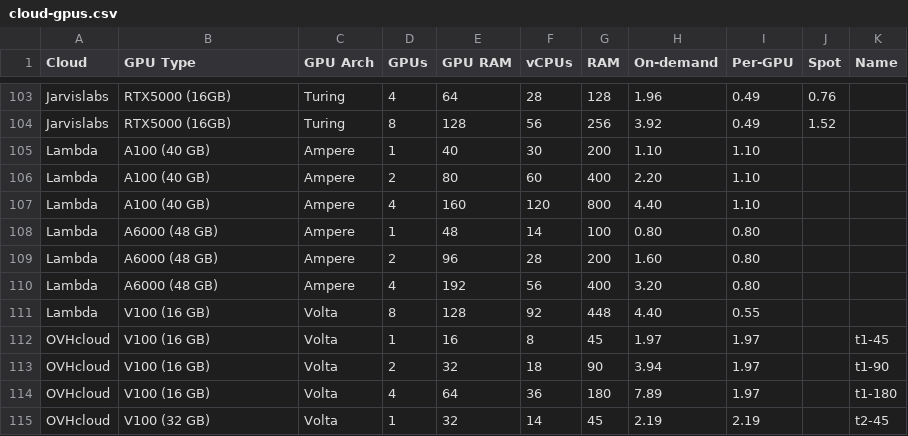
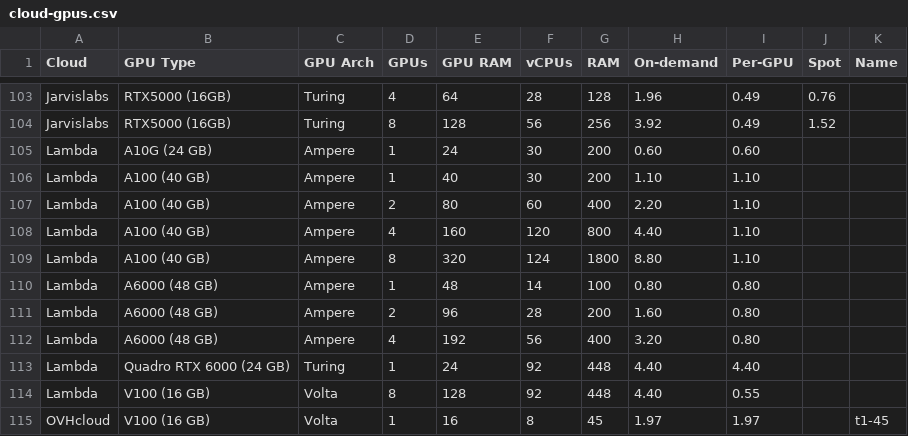
Before and after one commit to the-full-stack/website, a CSV file: docs/cloud-gpus/cloud-gpus.csv, drawn as a sheet; only a part is shown, gaps mark what is left out; the shorter side is filled out with more unchanged rows; the diff names each change by its address in the sheet, - before the commit and + after, or states it on an @@ line.

Commit message:
updates Lambda GPUs

```diff
--- a/docs/cloud-gpus/cloud-gpus.csv
+++ b/docs/cloud-gpus/cloud-gpus.csv
+row 105: Lambda | A10G (24 GB) | Ampere | 1 | 24 | 30 | 200 | 0.60 | 0.60
+row 109: Lambda | A100 (40 GB) | Ampere | 8 | 320 | 124 | 1800 | 8.80 | 1.10
+row 113: Lambda | Quadro RTX 6000 (24 GB) | Turing | 1 | 24 | 92 | 448 | 4.40 | 4.40
```
